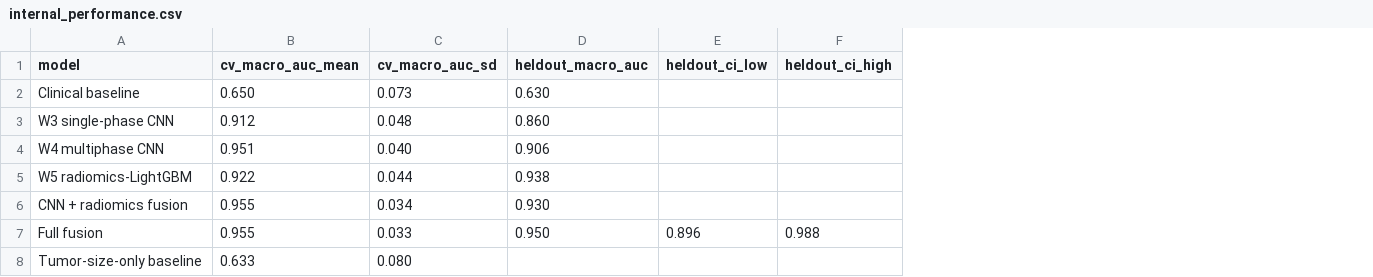
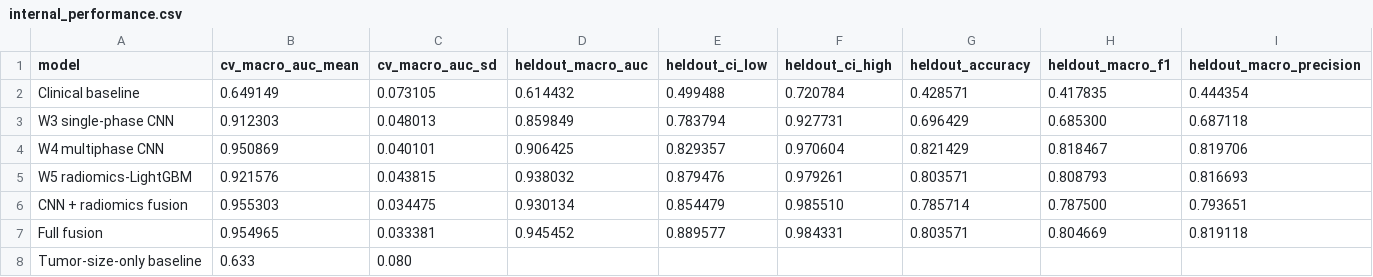
Before and after one commit to hamzaelmassaoudy/multimodal-liver-tumor-classification, a CSV file: results/aggregate/internal_performance.csv, drawn as a sheet; only a part is shown; the diff covers the shown part only; the diff names each change by its address in the sheet, - before the commit and + after, or states it on an @@ line.

Commit message:
Align public release with corrected analysis

```diff
--- a/results/aggregate/internal_performance.csv
+++ b/results/aggregate/internal_performance.csv
+column G (heldout_accuracy), rows 2-7: 0.428571 | 0.696429 | 0.821429 | 0.803571 | 0.785714 | 0.803571
+column H (heldout_macro_f1), rows 2-7: 0.417835 | 0.685300 | 0.818467 | 0.808793 | 0.787500 | 0.804669
+column I (heldout_macro_precision), rows 2-7: 0.444354 | 0.687118 | 0.819706 | 0.816693 | 0.793651 | 0.819118
-B2 (cv_macro_auc_mean): 0.650
+B2 (cv_macro_auc_mean): 0.649149
-C2 (cv_macro_auc_sd): 0.073
+C2 (cv_macro_auc_sd): 0.073105
-D2 (heldout_macro_auc): 0.630
+D2 (heldout_macro_auc): 0.614432
-E2 (heldout_ci_low): (empty)
+E2 (heldout_ci_low): 0.499488
-F2 (heldout_ci_high): (empty)
+F2 (heldout_ci_high): 0.720784
-B3 (cv_macro_auc_mean): 0.912
+B3 (cv_macro_auc_mean): 0.912303
-C3 (cv_macro_auc_sd): 0.048
+C3 (cv_macro_auc_sd): 0.048013
-D3 (heldout_macro_auc): 0.860
+D3 (heldout_macro_auc): 0.859849
-E3 (heldout_ci_low): (empty)
+E3 (heldout_ci_low): 0.783794
-F3 (heldout_ci_high): (empty)
+F3 (heldout_ci_high): 0.927731
-B4 (cv_macro_auc_mean): 0.951
+B4 (cv_macro_auc_mean): 0.950869
-C4 (cv_macro_auc_sd): 0.040
+C4 (cv_macro_auc_sd): 0.040101
-D4 (heldout_macro_auc): 0.906
+D4 (heldout_macro_auc): 0.906425
-E4 (heldout_ci_low): (empty)
+E4 (heldout_ci_low): 0.829357
-F4 (heldout_ci_high): (empty)
+F4 (heldout_ci_high): 0.970604
-B5 (cv_macro_auc_mean): 0.922
+B5 (cv_macro_auc_mean): 0.921576
-C5 (cv_macro_auc_sd): 0.044
+C5 (cv_macro_auc_sd): 0.043815
-D5 (heldout_macro_auc): 0.938
+D5 (heldout_macro_auc): 0.938032
-E5 (heldout_ci_low): (empty)
+E5 (heldout_ci_low): 0.879476
-F5 (heldout_ci_high): (empty)
+F5 (heldout_ci_high): 0.979261
-B6 (cv_macro_auc_mean): 0.955
+B6 (cv_macro_auc_mean): 0.955303
-C6 (cv_macro_auc_sd): 0.034
+C6 (cv_macro_auc_sd): 0.034475
-D6 (heldout_macro_auc): 0.930
+D6 (heldout_macro_auc): 0.930134
-E6 (heldout_ci_low): (empty)
+E6 (heldout_ci_low): 0.854479
-F6 (heldout_ci_high): (empty)
+F6 (heldout_ci_high): 0.985510
-B7 (cv_macro_auc_mean): 0.955
+B7 (cv_macro_auc_mean): 0.954965
-C7 (cv_macro_auc_sd): 0.033
+C7 (cv_macro_auc_sd): 0.033381
-D7 (heldout_macro_auc): 0.950
+D7 (heldout_macro_auc): 0.945452
-E7 (heldout_ci_low): 0.896
+E7 (heldout_ci_low): 0.889577
-F7 (heldout_ci_high): 0.988
+F7 (heldout_ci_high): 0.984331
```
Also changed, not shown: 1 added column and 1 edited cell elsewhere in this file, results/aggregate/delong_summary.csv, results/aggregate/external_stress_test.csv, 47 other files.
